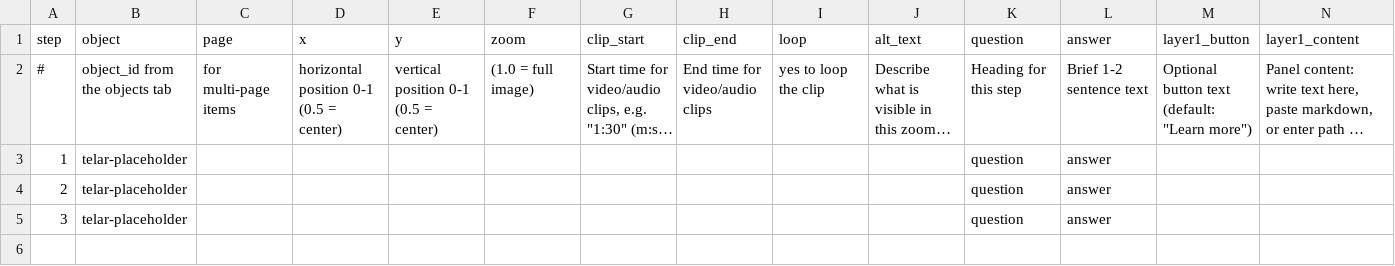
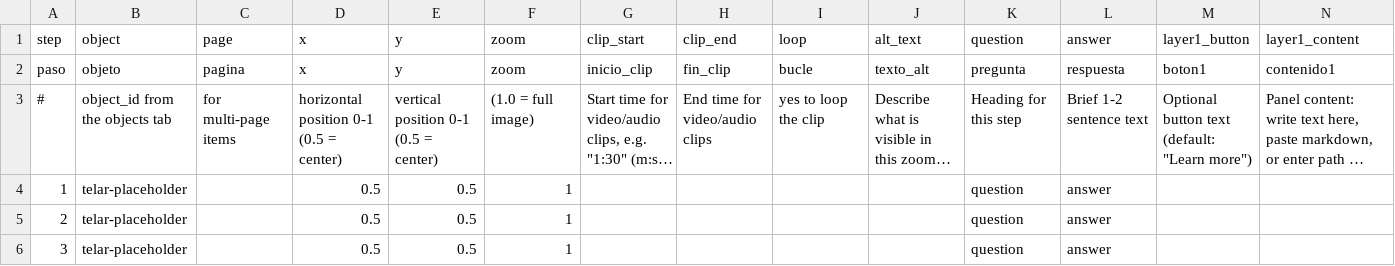
Before and after one commit to juancobo/telar-rehearsal-162, a CSV file: telar-content/spreadsheets/blank_template.csv, drawn as a sheet; only a part is shown; long unchanged cells end in …; addresses are those after the commit; rows hold the shown columns only; the diff names each change by its address in the sheet, - before the commit and + after, or states it on an @@ line.

Commit message:
Add 2 stories, add 1 object, add 1 page
Added:
  Story: replace me with your title
  Story: reemplázame con tu título
  Object: Telar placeholder
  Page: About
  Glossary term: Telar

Published via Telar Compositor

Published by @juancobo

```diff
--- a/telar-content/spreadsheets/blank_template.csv
+++ b/telar-content/spreadsheets/blank_template.csv
+row 2: paso | objeto | pagina | x | y | zoom | inicio_clip | fin_clip | bucle | texto_alt | pregunta | respuesta | boton1 | contenido1
-D4:D6: (empty)
+D4:D6: 0.5
-E4:E6: (empty)
+E4:E6: 0.5
-F4:F6: (empty)
+F4:F6: 1
```
Also changed, not shown: telar-content/spreadsheets/glossary.csv, telar-content/spreadsheets/objects.csv, 6 other files.
